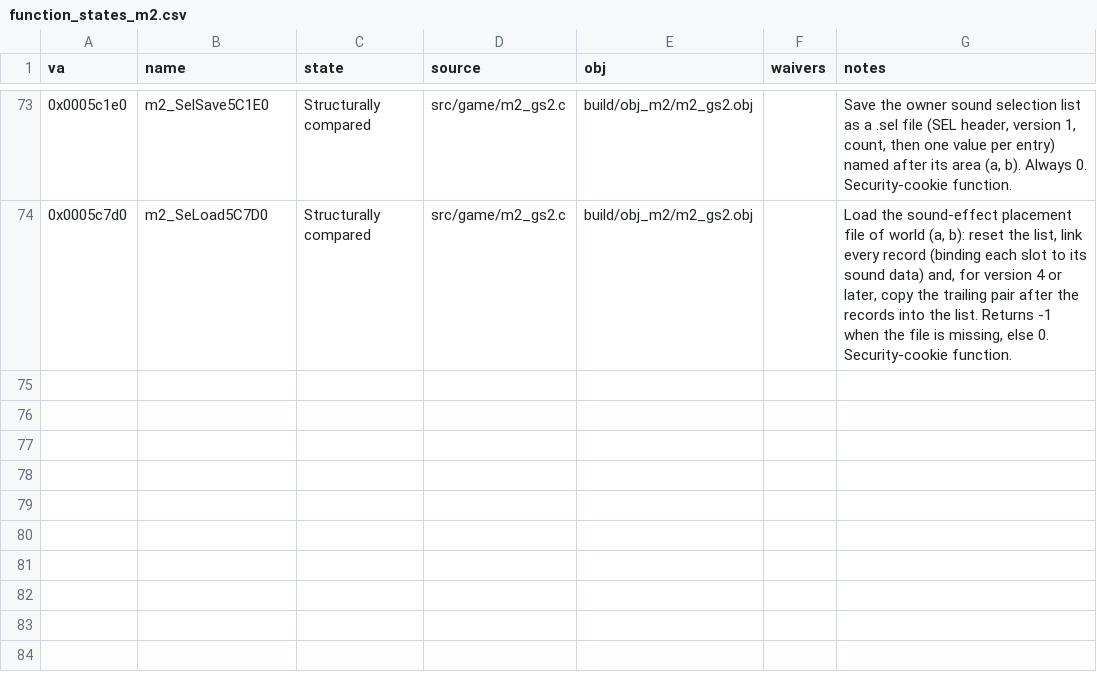
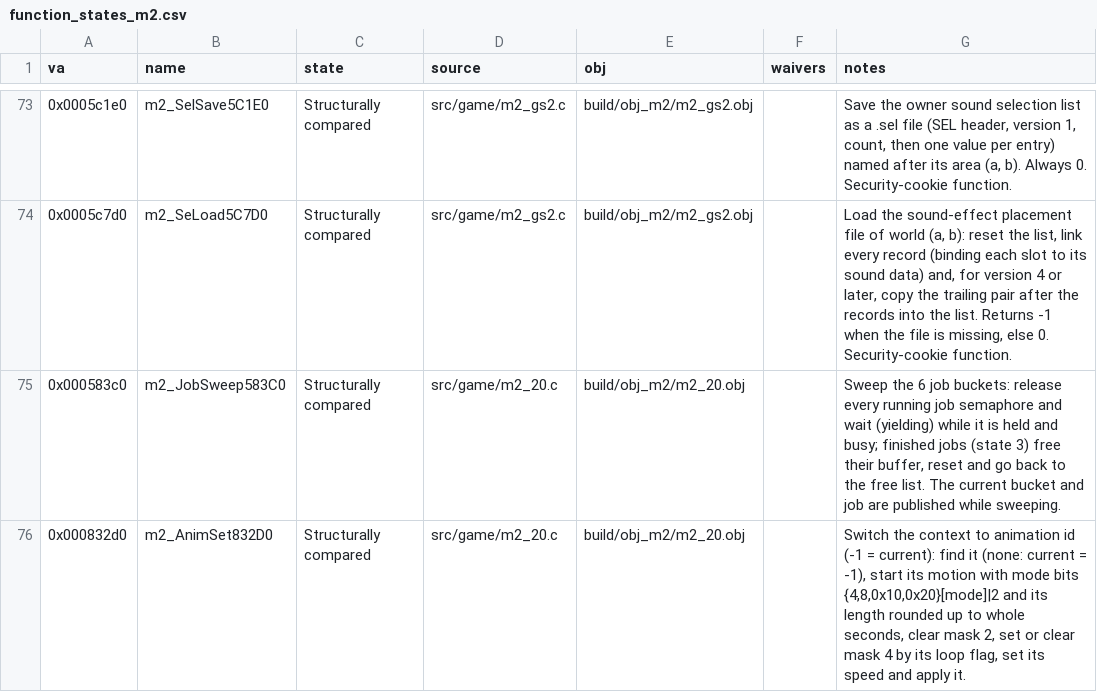
Before and after one commit to Pallypots/Project-Soul-Robber, a CSV file: config/function_states_m2.csv, drawn as a sheet; only a part is shown, gaps mark what is left out.

```diff
--- a/config/function_states_m2.csv
+++ b/config/function_states_m2.csv
@@ -74 +74,3 @@ va,name,state,source,obj,waivers,notes
 0x0005c7d0,m2_SeLoad5C7D0,Structurally compared,src/game/m2_gs2.c,build/obj_m2/m2_gs2.obj,,"Load the sound-effect placement file of world (a, b): reset the list, link every record (binding each slot to its sound data) and, for version 4 or later, copy the trailing pair after the records into the list. Returns -1 when the file is missing, else 0. Security-cookie function."
+0x000583c0,m2_JobSweep583C0,Structurally compared,src/game/m2_20.c,build/obj_m2/m2_20.obj,,"Sweep the 6 job buckets: release every running job semaphore and wait (yielding) while it is held and busy; finished jobs (state 3) free their buffer, reset and go back to the free list. The current bucket and job are published while sweeping."
+0x000832d0,m2_AnimSet832D0,Structurally compared,src/game/m2_20.c,build/obj_m2/m2_20.obj,,"Switch the context to animation id (-1 = current): find it (none: current = -1), start its motion with mode bits {4,8,0x10,0x20}[mode]|2 and its length rounded up to whole seconds, clear mask 2, set or clear mask 4 by its loop flag, set its speed and apply it."
```
Also changed, not shown: config/symbols_m2.csv, 6 other files.
